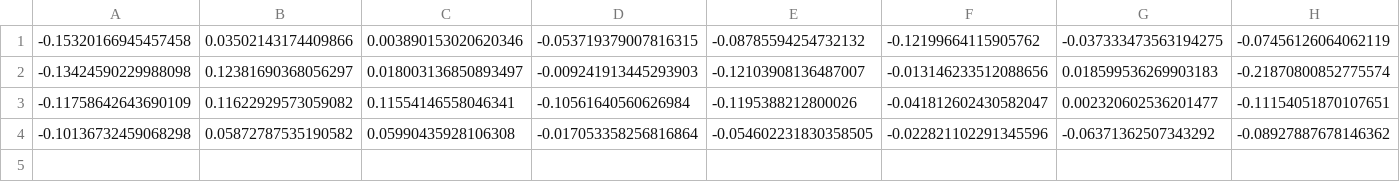
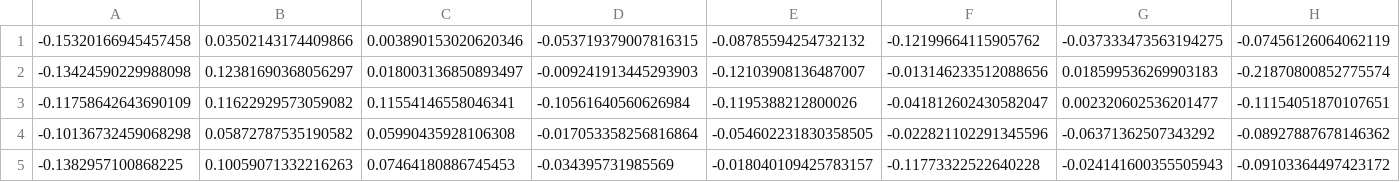
Before and after one commit to junyi1997/RollCallOT, a CSV file: data/features_all.csv, drawn as a sheet; only a part is shown; rows hold the shown columns only; the diff names each change by its address in the sheet, - before the commit and + after, or states it on an @@ line.

```diff
--- a/data/features_all.csv
+++ b/data/features_all.csv
+row 5: -0.1382957100868225 | 0.10059071332216263 | 0.07464180886745453 | -0.034395731985569 | -0.018040109425783157 | -0.11773322522640228 | -0.024141600355505943 | -0.09103364497423172
```
Also changed, not shown: 2 other files.
